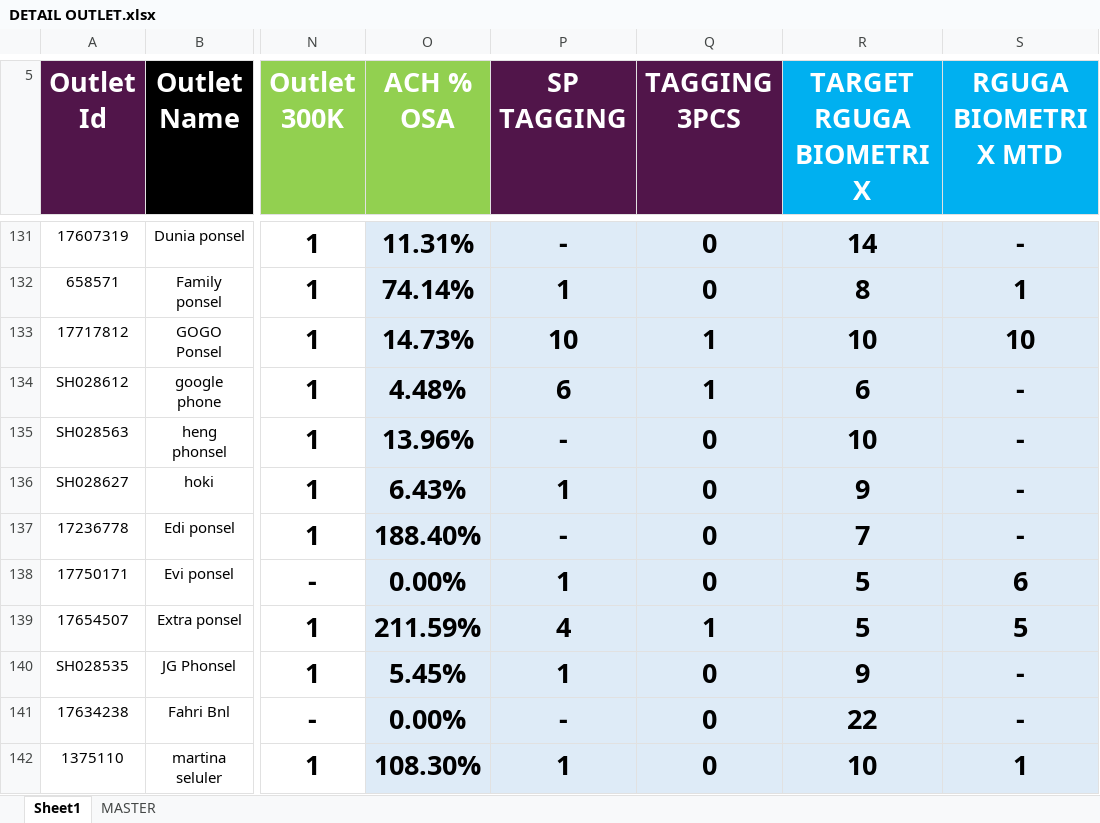
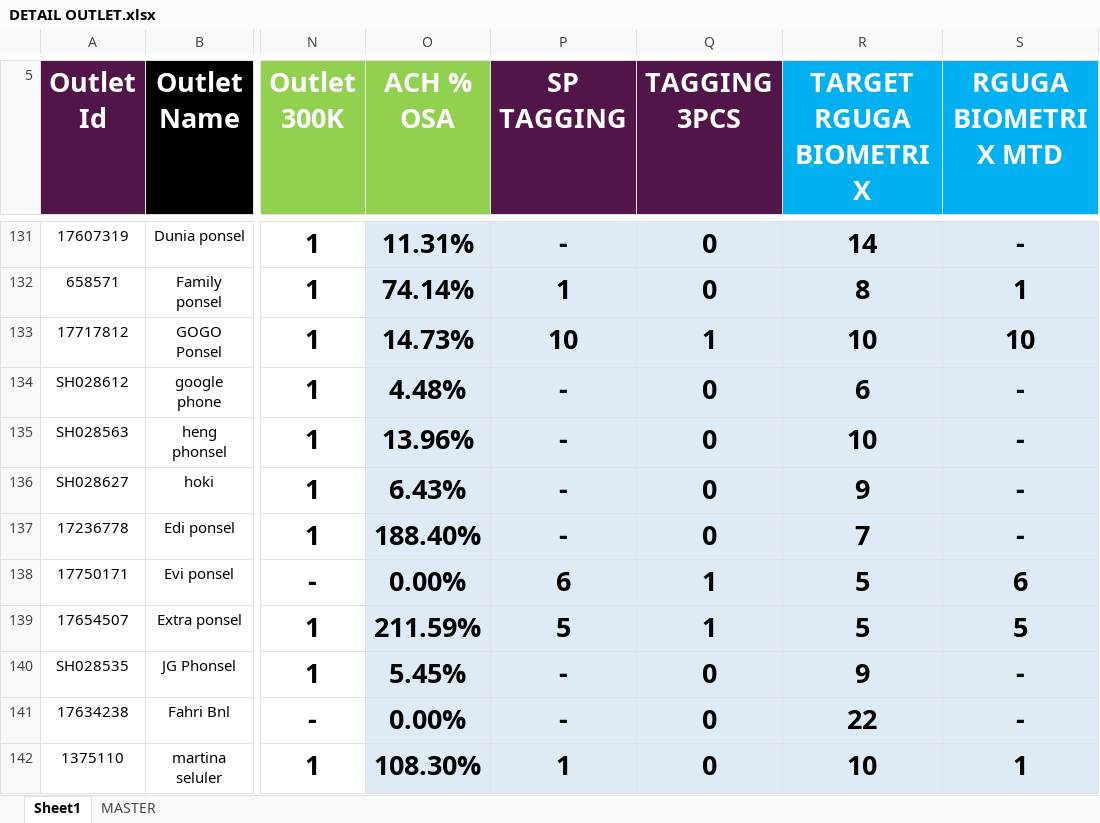
Before and after one commit to heryirwansyah05-cpu/Dashboard_Bengkayang, an Excel workbook: DETAIL OUTLET.xlsx, sheet Sheet1, drawn as a sheet; only a part is shown, gaps mark what is left out; values as stored, in another font and other column widths than the file's, no borders; conditional formats not drawn; the diff covers the shown part only; the diff names each change by its address in the sheet, - before the commit and + after, or states it on an @@ line.

Commit message:
Update data terbaru

```diff
--- a/DETAIL OUTLET.xlsx (sheet Sheet1)
+++ b/DETAIL OUTLET.xlsx (sheet Sheet1)
-P134 (SP TAGGING): 6
+P134 (SP TAGGING): -
-Q134 (TAGGING 3PCS): 1
+Q134 (TAGGING 3PCS): 0
-P136 (SP TAGGING): 1
+P136 (SP TAGGING): -
-P138 (SP TAGGING): 1
+P138 (SP TAGGING): 6
-Q138 (TAGGING 3PCS): 0
+Q138 (TAGGING 3PCS): 1
-P139 (SP TAGGING): 4
+P139 (SP TAGGING): 5
-P140 (SP TAGGING): 1
+P140 (SP TAGGING): -
```
Also changed, not shown: 79 edited cells elsewhere in this sheet.
